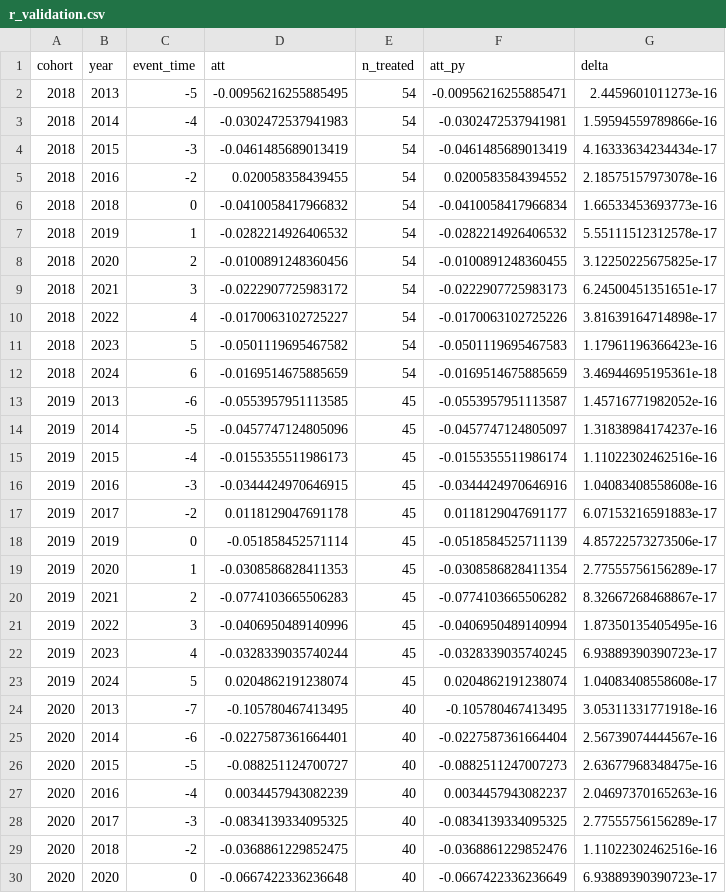
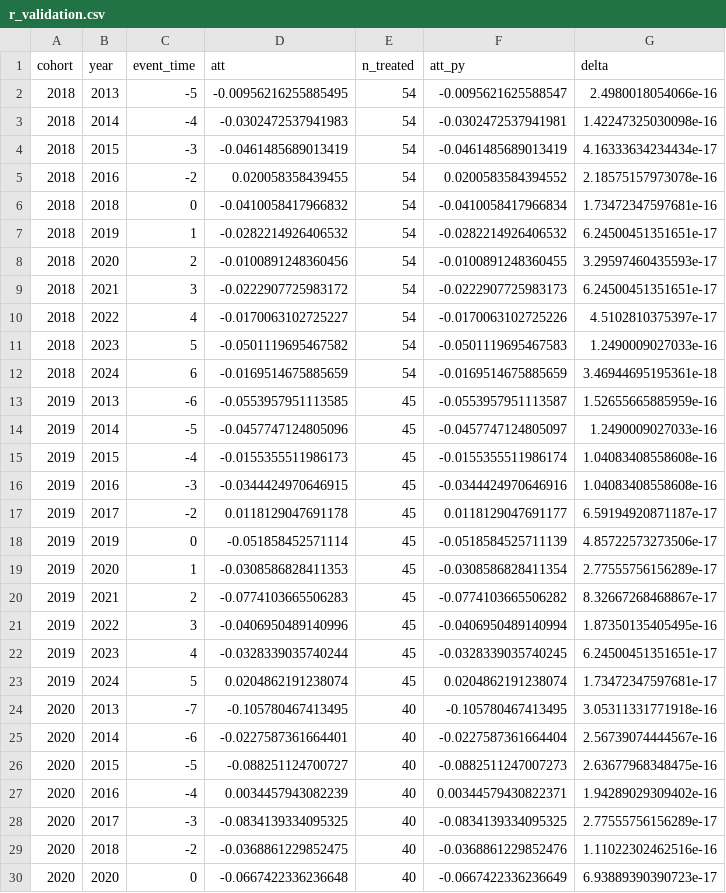
Before and after one commit to KazmirFahrier/nyc-bike-lane-safety, a CSV file: analysis/output/r_validation.csv, drawn as a sheet; only a part is shown; the diff covers the shown part only.

```diff
--- a/analysis/output/r_validation.csv
+++ b/analysis/output/r_validation.csv
@@ -1,18 +1,18 @@
 cohort,year,event_time,att,n_treated,att_py,delta
-2018,2013,-5,-0.00956216255885495,54,-0.00956216255885471,2.4459601011273e-16
-2018,2014,-4,-0.0302472537941983,54,-0.0302472537941981,1.59594559789866e-16
+2018,2013,-5,-0.00956216255885495,54,-0.0095621625588547,2.4980018054066e-16
+2018,2014,-4,-0.0302472537941983,54,-0.0302472537941981,1.42247325030098e-16
 2018,2015,-3,-0.0461485689013419,54,-0.0461485689013419,4.16333634234434e-17
 2018,2016,-2,0.020058358439455,54,0.0200583584394552,2.18575157973078e-16
-2018,2018,0,-0.0410058417966832,54,-0.0410058417966834,1.66533453693773e-16
-2018,2019,1,-0.0282214926406532,54,-0.0282214926406532,5.55111512312578e-17
-2018,2020,2,-0.0100891248360456,54,-0.0100891248360455,3.12250225675825e-17
+2018,2018,0,-0.0410058417966832,54,-0.0410058417966834,1.73472347597681e-16
+2018,2019,1,-0.0282214926406532,54,-0.0282214926406532,6.24500451351651e-17
+2018,2020,2,-0.0100891248360456,54,-0.0100891248360455,3.29597460435593e-17
 2018,2021,3,-0.0222907725983172,54,-0.0222907725983173,6.24500451351651e-17
-2018,2022,4,-0.0170063102725227,54,-0.0170063102725226,3.81639164714898e-17
-2018,2023,5,-0.0501119695467582,54,-0.0501119695467583,1.17961196366423e-16
+2018,2022,4,-0.0170063102725227,54,-0.0170063102725226,4.5102810375397e-17
+2018,2023,5,-0.0501119695467582,54,-0.0501119695467583,1.2490009027033e-16
 2018,2024,6,-0.0169514675885659,54,-0.0169514675885659,3.46944695195361e-18
-2019,2013,-6,-0.0553957951113585,45,-0.0553957951113587,1.45716771982052e-16
-2019,2014,-5,-0.0457747124805096,45,-0.0457747124805097,1.31838984174237e-16
-2019,2015,-4,-0.0155355511986173,45,-0.0155355511986174,1.11022302462516e-16
+2019,2013,-6,-0.0553957951113585,45,-0.0553957951113587,1.52655665885959e-16
+2019,2014,-5,-0.0457747124805096,45,-0.0457747124805097,1.2490009027033e-16
+2019,2015,-4,-0.0155355511986173,45,-0.0155355511986174,1.04083408558608e-16
 2019,2016,-3,-0.0344424970646915,45,-0.0344424970646916,1.04083408558608e-16
-2019,2017,-2,0.0118129047691178,45,0.0118129047691177,6.07153216591883e-17
+2019,2017,-2,0.0118129047691178,45,0.0118129047691177,6.59194920871187e-17
 2019,2019,0,-0.051858452571114,45,-0.0518584525711139,4.85722573273506e-17
@@ -21,4 +21,4 @@ cohort,year,event_time,att,n_treated,att_py,delta
 2019,2022,3,-0.0406950489140996,45,-0.0406950489140994,1.87350135405495e-16
-2019,2023,4,-0.0328339035740244,45,-0.0328339035740245,6.93889390390723e-17
-2019,2024,5,0.0204862191238074,45,0.0204862191238074,1.04083408558608e-17
+2019,2023,4,-0.0328339035740244,45,-0.0328339035740245,6.24500451351651e-17
+2019,2024,5,0.0204862191238074,45,0.0204862191238074,1.73472347597681e-17
 2020,2013,-7,-0.105780467413495,40,-0.105780467413495,3.05311331771918e-16
@@ -26,3 +26,3 @@ cohort,year,event_time,att,n_treated,att_py,delta
 2020,2015,-5,-0.088251124700727,40,-0.0882511247007273,2.63677968348475e-16
-2020,2016,-4,0.0034457943082239,40,0.0034457943082237,2.04697370165263e-16
+2020,2016,-4,0.0034457943082239,40,0.00344579430822371,1.94289029309402e-16
 2020,2017,-3,-0.0834139334095325,40,-0.0834139334095325,2.77555756156289e-17
```
Also changed, not shown: 29 edited cells elsewhere in this file, analysis/output/att_gt.csv, analysis/output/did_summary.csv, 18 other files.
